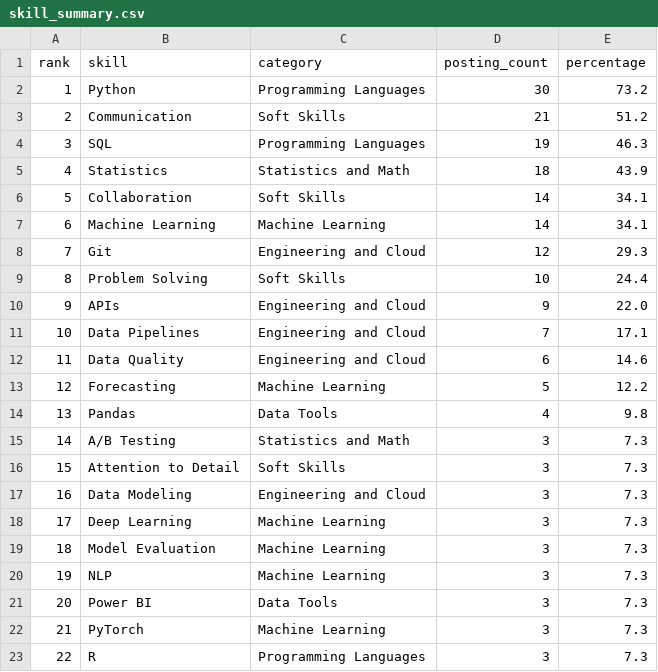
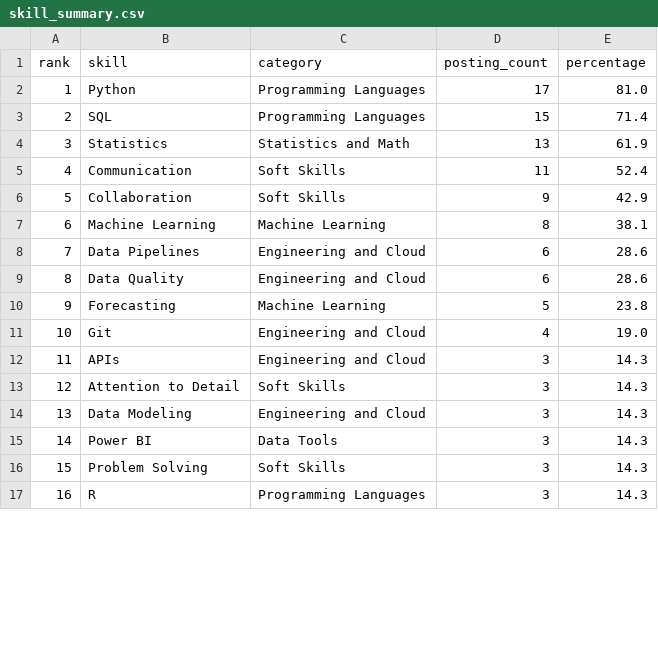
Before and after one commit to adarshcm28/Internship-Skill-Analyzer, a CSV file: data/processed/analysis/skill_summary.csv, drawn as a sheet; only a part is shown; removed rows and columns are numbered as before the commit, all else as after; the diff covers the shown part only; the diff names each change by its address in the sheet, - before the commit and + after, or states it on an @@ line.

```diff
--- a/data/processed/analysis/skill_summary.csv
+++ b/data/processed/analysis/skill_summary.csv
-D2 (posting_count): 30
+D2 (posting_count): 17
-E2 (percentage): 73.2
+E2 (percentage): 81.0
-row 3: 2 | Communication | Soft Skills | 21 | 51.2
@@ column A (rank) renumbered from row 3 down @@
-D3 (posting_count): 19
+D3 (posting_count): 15
-E3 (percentage): 46.3
+E3 (percentage): 71.4
-D4 (posting_count): 18
+D4 (posting_count): 13
-E4 (percentage): 43.9
+E4 (percentage): 61.9
+row 5: 4 | Communication | Soft Skills | 11 | 52.4
-D6 (posting_count): 14
+D6 (posting_count): 9
-E6 (percentage): 34.1
+E6 (percentage): 42.9
-D7 (posting_count): 14
+D7 (posting_count): 8
-E7 (percentage): 34.1
+E7 (percentage): 38.1
-row 8: 7 | Git | Engineering and Cloud | 12 | 29.3
-row 9: 8 | Problem Solving | Soft Skills | 10 | 24.4
-row 10: 9 | APIs | Engineering and Cloud | 9 | 22.0
-D8 (posting_count): 7
+D8 (posting_count): 6
-E8 (percentage): 17.1
+E8 (percentage): 28.6
-E9 (percentage): 14.6
+E9 (percentage): 28.6
-E10 (percentage): 12.2
+E10 (percentage): 23.8
-row 14: 13 | Pandas | Data Tools | 4 | 9.8
-row 15: 14 | A/B Testing | Statistics and Math | 3 | 7.3
+row 11: 10 | Git | Engineering and Cloud | 4 | 19.0
+row 12: 11 | APIs | Engineering and Cloud | 3 | 14.3
-E13:E14 (percentage): 7.3
+E13:E14 (percentage): 14.3
-row 18: 17 | Deep Learning | Machine Learning | 3 | 7.3
-row 19: 18 | Model Evaluation | Machine Learning | 3 | 7.3
-row 20: 19 | NLP | Machine Learning | 3 | 7.3
-E15 (percentage): 7.3
+E15 (percentage): 14.3
-row 22: 21 | PyTorch | Machine Learning | 3 | 7.3
+row 16: 15 | Problem Solving | Soft Skills | 3 | 14.3
-E17 (percentage): 7.3
+E17 (percentage): 14.3
```
Also changed, not shown: 8 added rows, 4 removed rows and 16 edited cells elsewhere in this file, data/processed/analysis/category_summary.csv, data/processed/analysis/posting_difficulty.csv, 13 other files.
